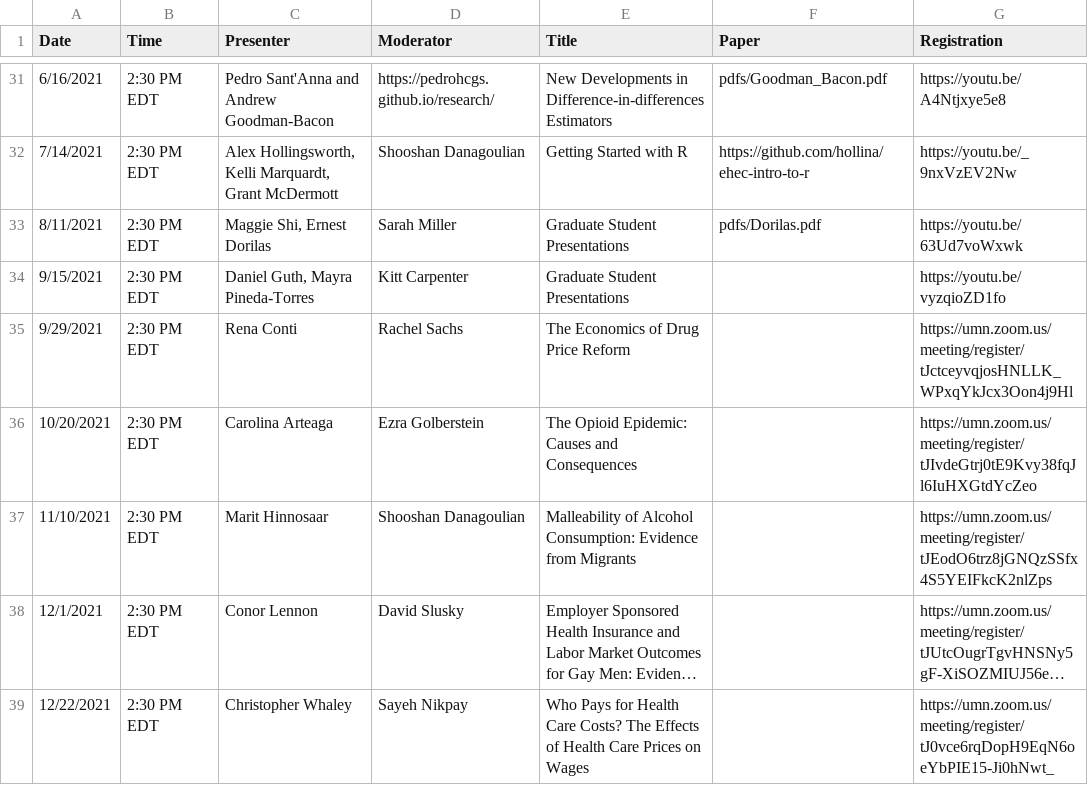
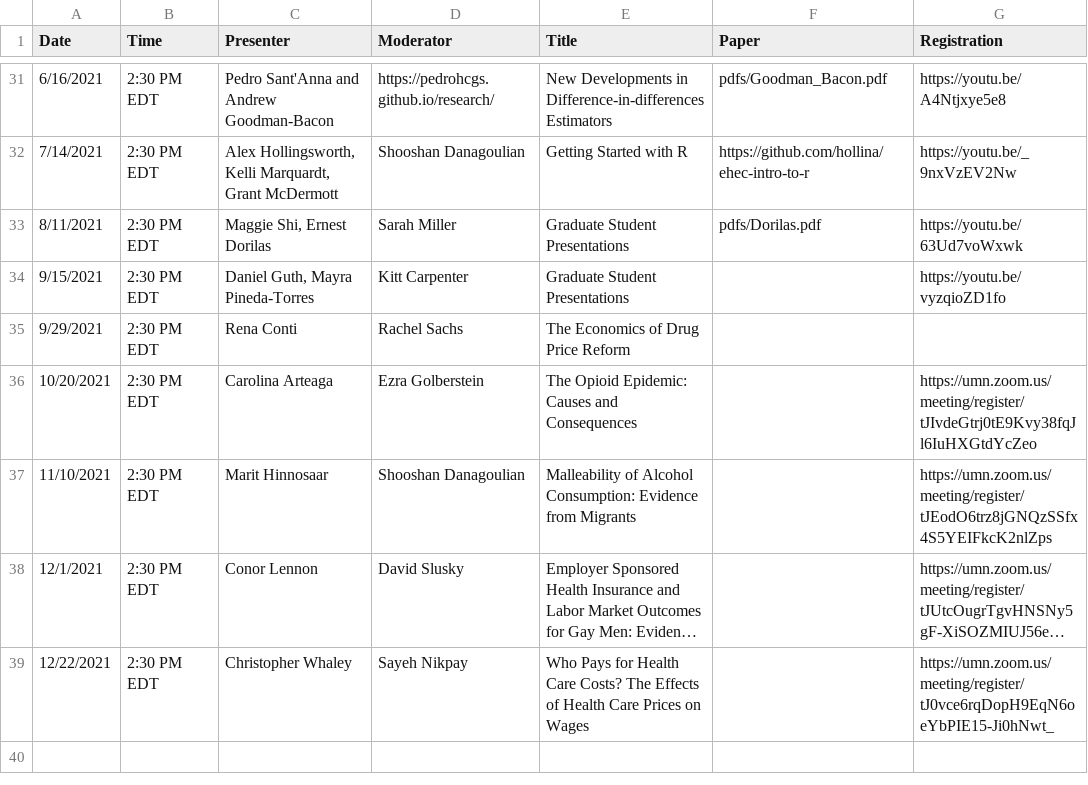
Before and after one commit to ernbilen/EHEC-website, a CSV file: _data/schedule.csv, drawn as a sheet; only a part is shown, gaps mark what is left out; long unchanged cells end in ….

```diff
--- a/_data/schedule.csv
+++ b/_data/schedule.csv
@@ -34,3 +34,3 @@ Date,Time,Presenter,Moderator,Title,Paper,Registration
 9/15/2021,2:30 PM EDT,"Daniel Guth, Mayra Pineda-Torres",Kitt Carpenter,Graduate Student Presentations,,https://youtu.be/vyzqioZD1fo
-9/29/2021,2:30 PM EDT,Rena Conti,Rachel Sachs,The Economics of Drug Price Reform,,https://umn.zoom.us/meeting/register/tJctceyvqjosHNLLK_WPxqYkJcx3Oon4j9Hl
+9/29/2021,2:30 PM EDT,Rena Conti,Rachel Sachs,The Economics of Drug Price Reform,,
 10/20/2021,2:30 PM EDT,Carolina Arteaga,Ezra Golberstein,The Opioid Epidemic:  Causes and Consequences,,https://umn.zoom.us/meeting/register/tJIvdeGtrj0tE9Kvy38fqJl6IuHXGtdYcZeo
```
Also changed, not shown: _data/main_page.csv, _data/past_seminars.csv, 1 other file.
